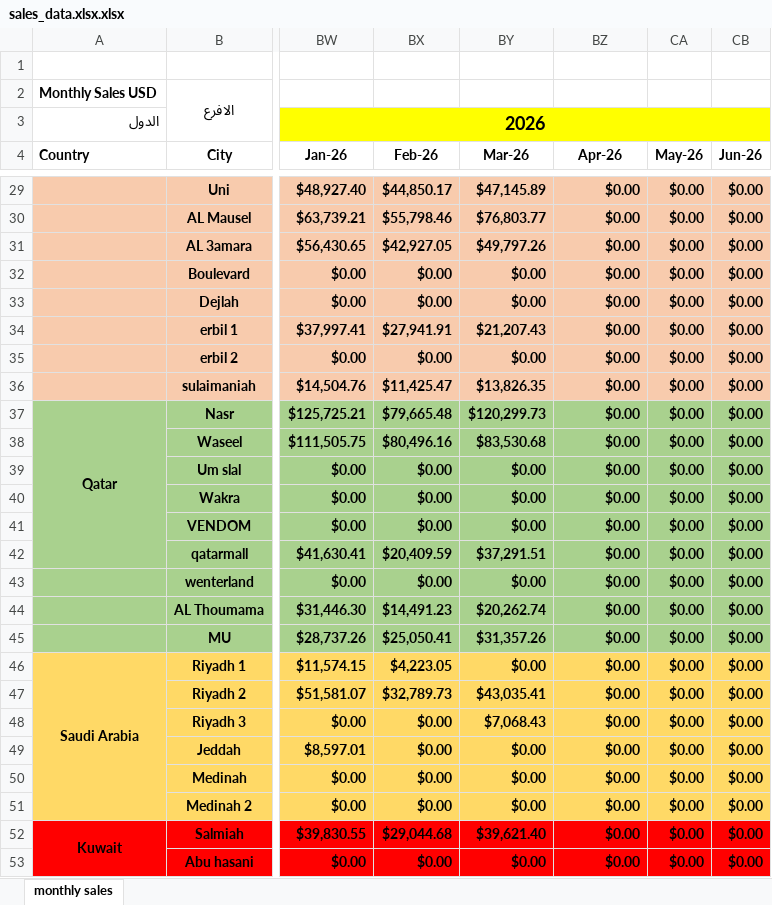
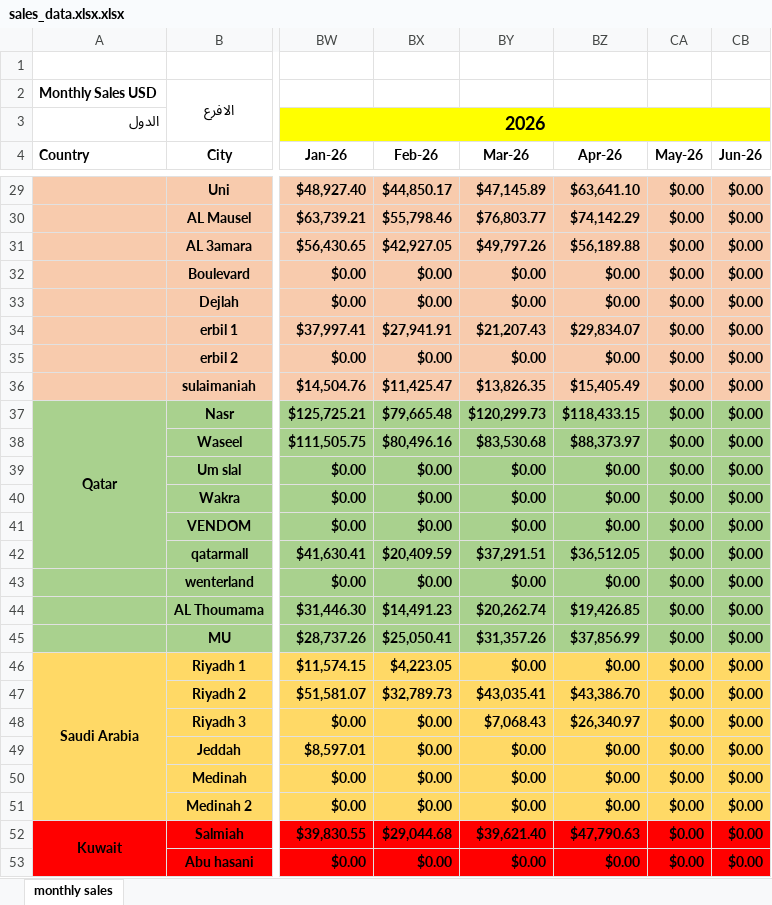
Before and after one commit to fireflyburger/firefly-dashboard, an Excel workbook: sales_data.xlsx.xlsx, sheet monthly sales, drawn as a sheet; only a part is shown, gaps mark what is left out; values as stored, in another font and other column widths than the file's, no borders; the diff covers the shown part only; the diff names each change by its address in the sheet, - before the commit and + after, or states it on an @@ line.

```diff
--- a/sales_data.xlsx.xlsx (sheet monthly sales)
+++ b/sales_data.xlsx.xlsx (sheet monthly sales)
-BZ29 (Apr-26): $0.00
+BZ29 (Apr-26): $63,641.10
-BZ30 (Apr-26): $0.00
+BZ30 (Apr-26): $74,142.29
-BZ31 (Apr-26): $0.00
+BZ31 (Apr-26): $56,189.88
-BZ34 (Apr-26): $0.00
+BZ34 (Apr-26): $29,834.07
-BZ36 (Apr-26): $0.00
+BZ36 (Apr-26): $15,405.49
-BZ37 (Apr-26): $0.00
+BZ37 (Apr-26): $118,433.15
-BZ38 (Apr-26): $0.00
+BZ38 (Apr-26): $88,373.97
-BZ42 (Apr-26): $0.00
+BZ42 (Apr-26): $36,512.05
-BZ44 (Apr-26): $0.00
+BZ44 (Apr-26): $19,426.85
-BZ45 (Apr-26): $0.00
+BZ45 (Apr-26): $37,856.99
-BZ47 (Apr-26): $0.00
+BZ47 (Apr-26): $43,386.70
-BZ48 (Apr-26): $0.00
+BZ48 (Apr-26): $26,340.97
-BZ52 (Apr-26): $0.00
+BZ52 (Apr-26): $47,790.63
```
Also changed, not shown: 38 edited cells elsewhere in this sheet.
